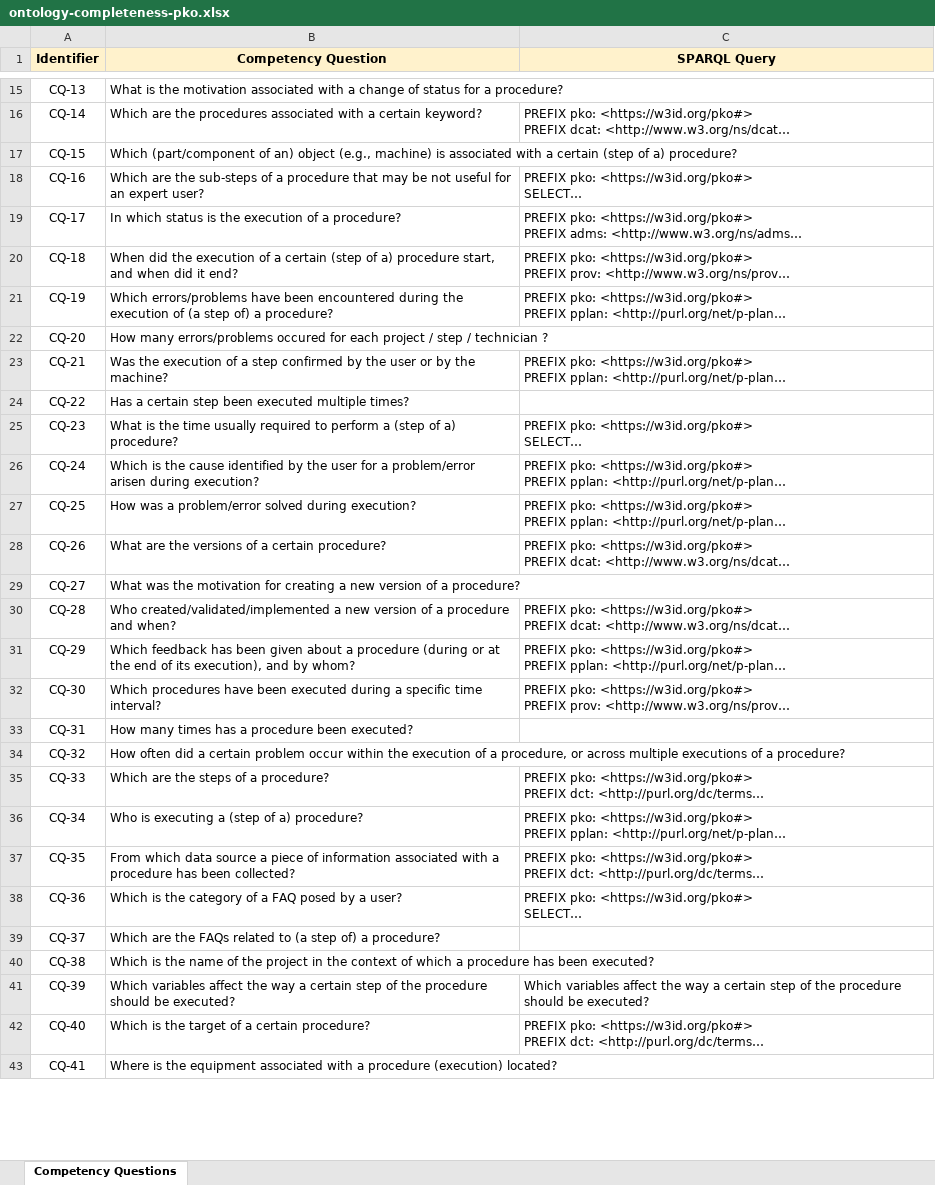
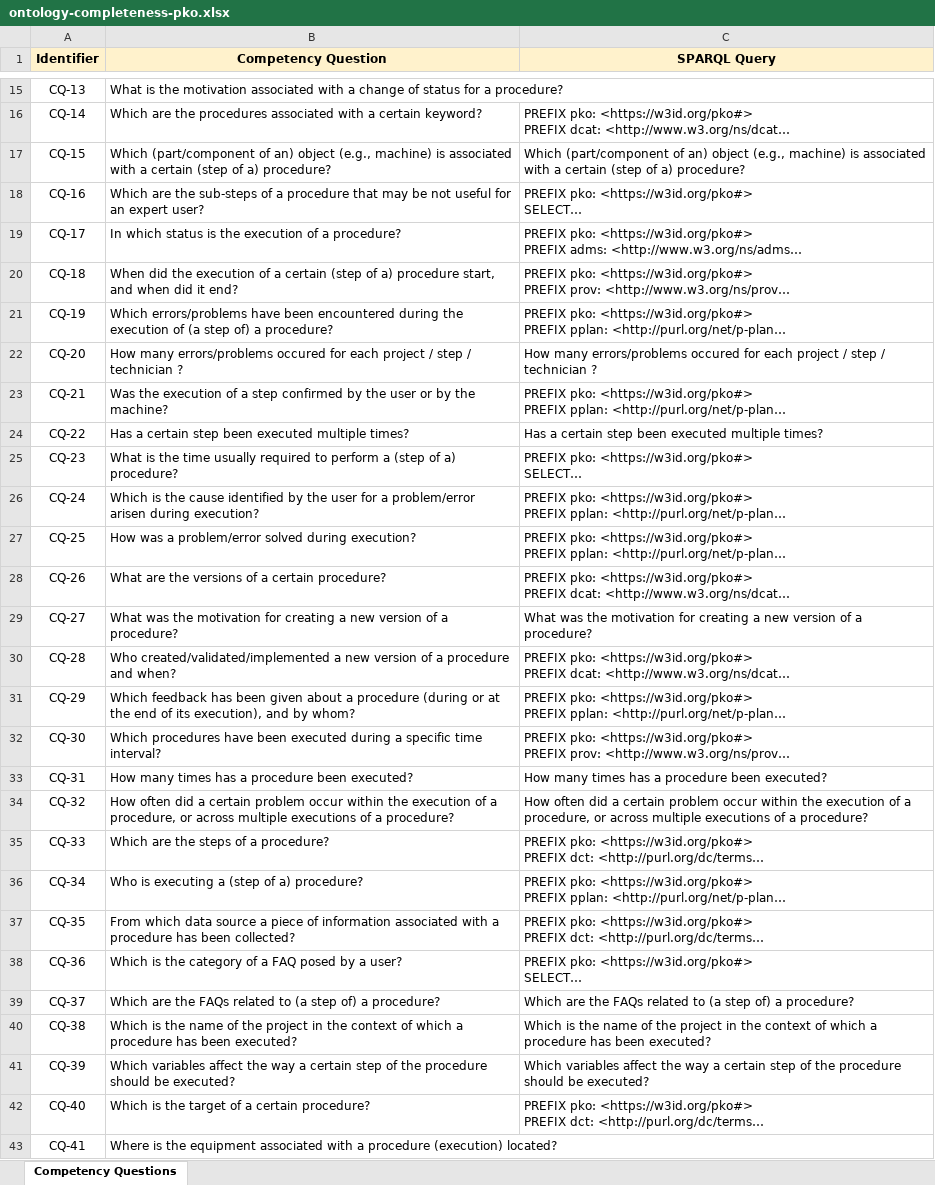
Before and after one commit to perks-project/pk-ontology, an Excel workbook: evaluation/ontology-completeness-pko.xlsx, sheet Competency Questions, drawn as a sheet; only a part is shown, gaps mark what is left out; long unchanged cells end in …; values as stored, in another font and other column widths than the file's, no borders; the diff covers the shown part only; the diff names each change by its address in the sheet, - before the commit and + after, or states it on an @@ line.

Commit message:
Update ontology-completeness-pko.xlsx

```diff
--- a/evaluation/ontology-completeness-pko.xlsx (sheet Competency Questions)
+++ b/evaluation/ontology-completeness-pko.xlsx (sheet Competency Questions)
-C17 (SPARQL Query): (empty)
+C17 (SPARQL Query): Which (part/component of an) object (e.g., machine) is associated with a certain (step of a) procedure?
-C22 (SPARQL Query): (empty)
+C22 (SPARQL Query): How many errors/problems occured for each project / step / technician ?
-C24 (SPARQL Query): (empty)
+C24 (SPARQL Query): Has a certain step been executed multiple times?
-C29 (SPARQL Query): (empty)
+C29 (SPARQL Query): What was the motivation for creating a new version of a procedure?
-C33 (SPARQL Query): (empty)
+C33 (SPARQL Query): How many times has a procedure been executed?
-C34 (SPARQL Query): (empty)
+C34 (SPARQL Query): How often did a certain problem occur within the execution of a procedure, or across multiple executions of a procedure?
-C39 (SPARQL Query): (empty)
+C39 (SPARQL Query): Which are the FAQs related to (a step of) a procedure?
-C40 (SPARQL Query): (empty)
+C40 (SPARQL Query): Which is the name of the project in the context of which a procedure has been executed?
```
Also changed, not shown: 6 edited cells elsewhere in this sheet.
